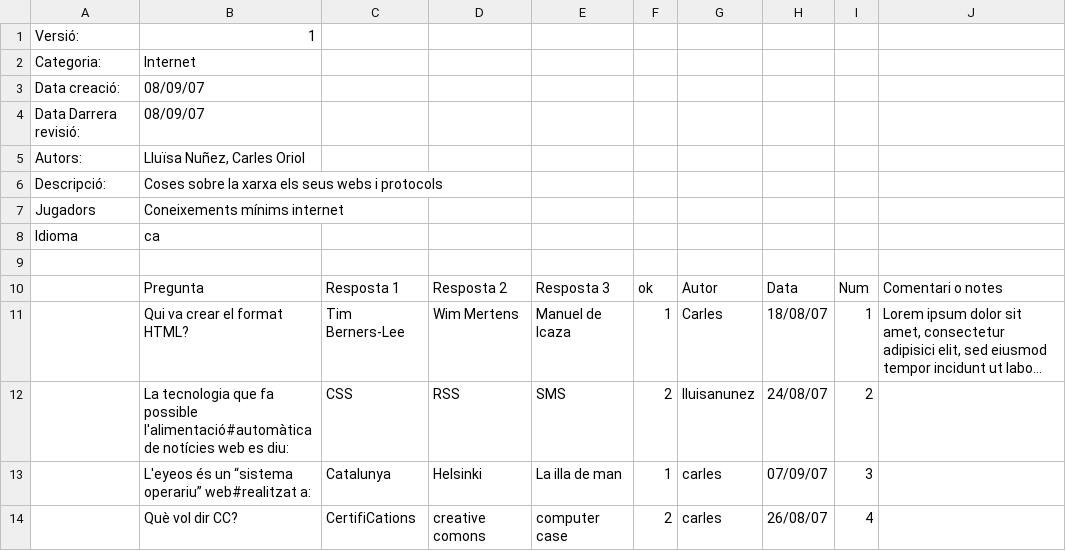
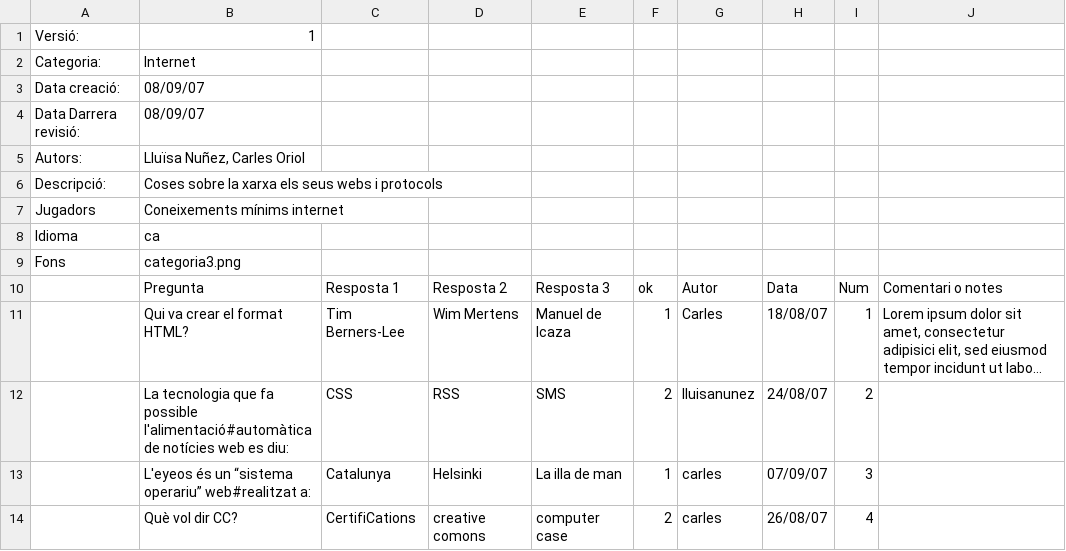
Before and after one commit to freevial/freevial, a CSV file: preguntes_ca03.csv, drawn as a sheet; only a part is shown; long unchanged cells end in ….

```diff
--- a/preguntes_ca03.csv
+++ b/preguntes_ca03.csv
@@ -8,3 +8,3 @@
 "Idioma","ca",,,,,,,,
-,,,,,,,,,
+"Fons","categoria3.png",,,,,,,,
 ,"Pregunta","Resposta 1 ","Resposta 2","Resposta 3","ok","Autor ","Data","Num","Comentari o notes"
```
Also changed, not shown: preguntes_ca01.csv, preguntes_ca02.csv, 18 other files.
